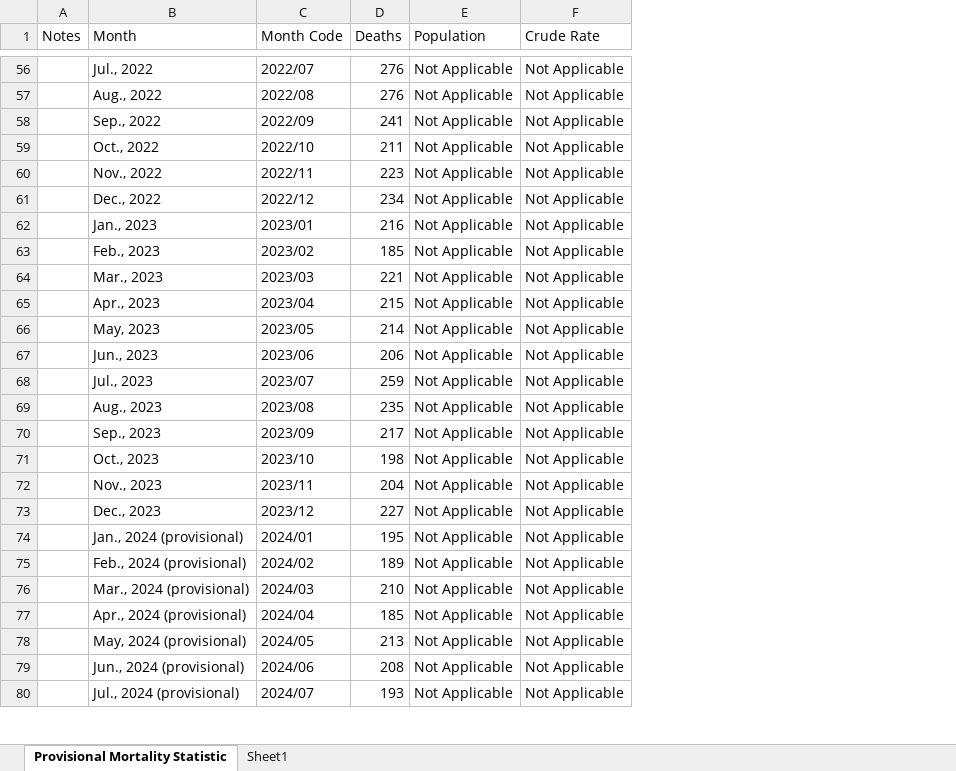
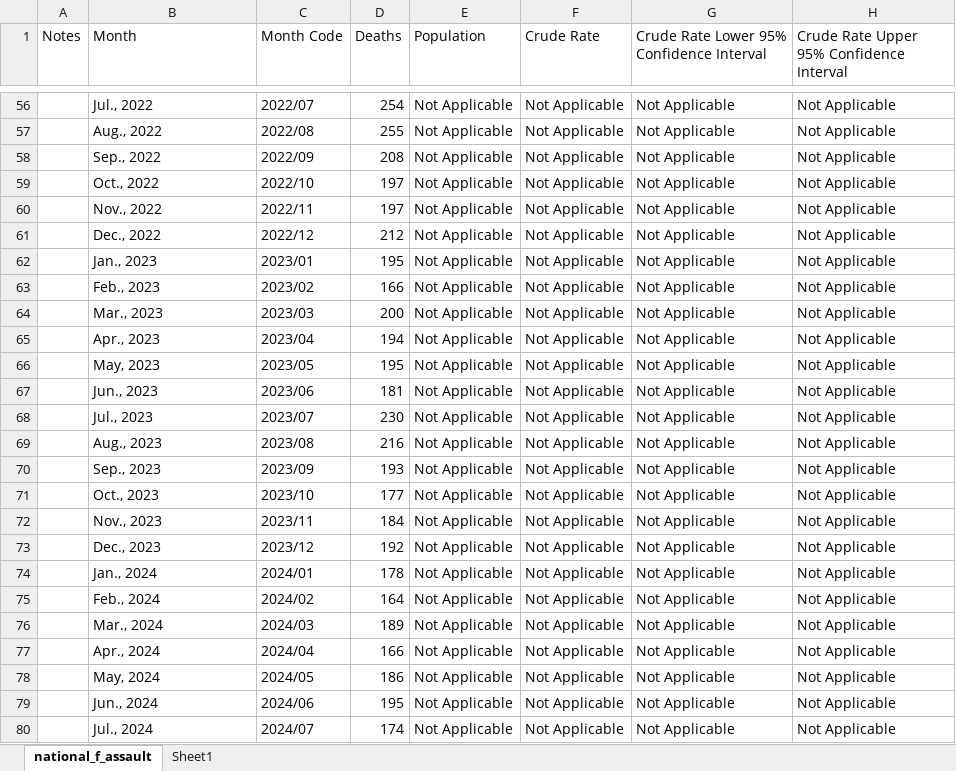
Before and after one commit to ainsleylotito/TexasMortality, an Excel workbook: RawData/national_f_assault.xlsx, sheet national_f_assault, drawn as a sheet; only a part is shown, gaps mark what is left out; values as stored, in another font and other column widths than the file's, no borders; the diff covers the shown part only; the diff names each change by its address in the sheet, - before the commit and + after, or states it on an @@ line.

```diff
--- a/RawData/national_f_assault.xlsx (sheet national_f_assault)
+++ b/RawData/national_f_assault.xlsx (sheet national_f_assault)
-sheet tab: Provisional Mortality Statistic
+sheet tab: national_f_assault
+column G, row 1: Crude Rate Lower 95% Confidence Interval; rows 56-80: all Not Applicable
+column H, row 1: Crude Rate Upper 95% Confidence Interval; rows 56-80: all Not Applicable
-D56 (Deaths): 276
+D56 (Deaths): 254
-D57 (Deaths): 276
+D57 (Deaths): 255
-D58 (Deaths): 241
+D58 (Deaths): 208
-D59 (Deaths): 211
+D59 (Deaths): 197
-D60 (Deaths): 223
+D60 (Deaths): 197
-D61 (Deaths): 234
+D61 (Deaths): 212
-D62 (Deaths): 216
+D62 (Deaths): 195
-D63 (Deaths): 185
+D63 (Deaths): 166
-D64 (Deaths): 221
+D64 (Deaths): 200
-D65 (Deaths): 215
+D65 (Deaths): 194
-D66 (Deaths): 214
+D66 (Deaths): 195
-D67 (Deaths): 206
+D67 (Deaths): 181
-D68 (Deaths): 259
+D68 (Deaths): 230
-D69 (Deaths): 235
+D69 (Deaths): 216
-D70 (Deaths): 217
+D70 (Deaths): 193
-D71 (Deaths): 198
+D71 (Deaths): 177
-D72 (Deaths): 204
+D72 (Deaths): 184
-D73 (Deaths): 227
+D73 (Deaths): 192
-B74 (Month): Jan., 2024 (provisional)
+B74 (Month): Jan., 2024
-D74 (Deaths): 195
+D74 (Deaths): 178
-B75 (Month): Feb., 2024 (provisional)
+B75 (Month): Feb., 2024
-D75 (Deaths): 189
+D75 (Deaths): 164
-B76 (Month): Mar., 2024 (provisional)
+B76 (Month): Mar., 2024
-D76 (Deaths): 210
+D76 (Deaths): 189
-B77 (Month): Apr., 2024 (provisional)
+B77 (Month): Apr., 2024
-D77 (Deaths): 185
+D77 (Deaths): 166
-B78 (Month): May, 2024 (provisional)
+B78 (Month): May, 2024
-D78 (Deaths): 213
+D78 (Deaths): 186
-B79 (Month): Jun., 2024 (provisional)
+B79 (Month): Jun., 2024
-D79 (Deaths): 208
+D79 (Deaths): 195
-B80 (Month): Jul., 2024 (provisional)
+B80 (Month): Jul., 2024
-D80 (Deaths): 193
+D80 (Deaths): 174
```
Also changed, not shown: 80 edited cells elsewhere in this sheet, sheet Sheet1, 3 other files.
